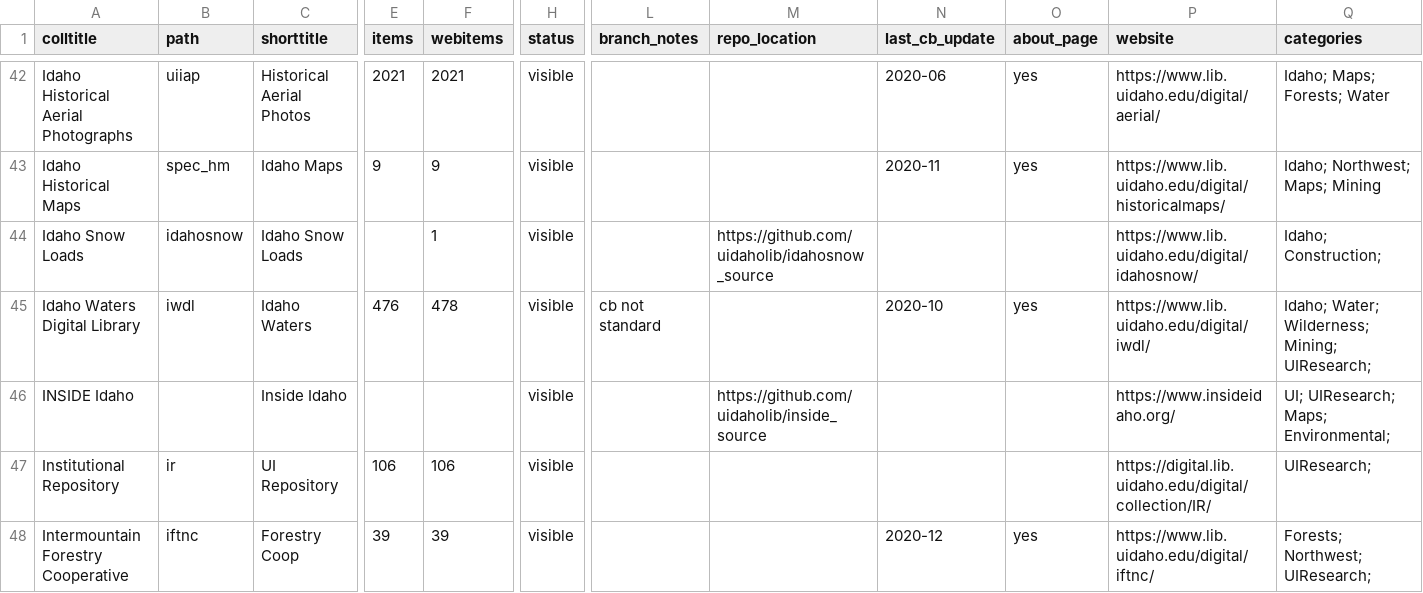
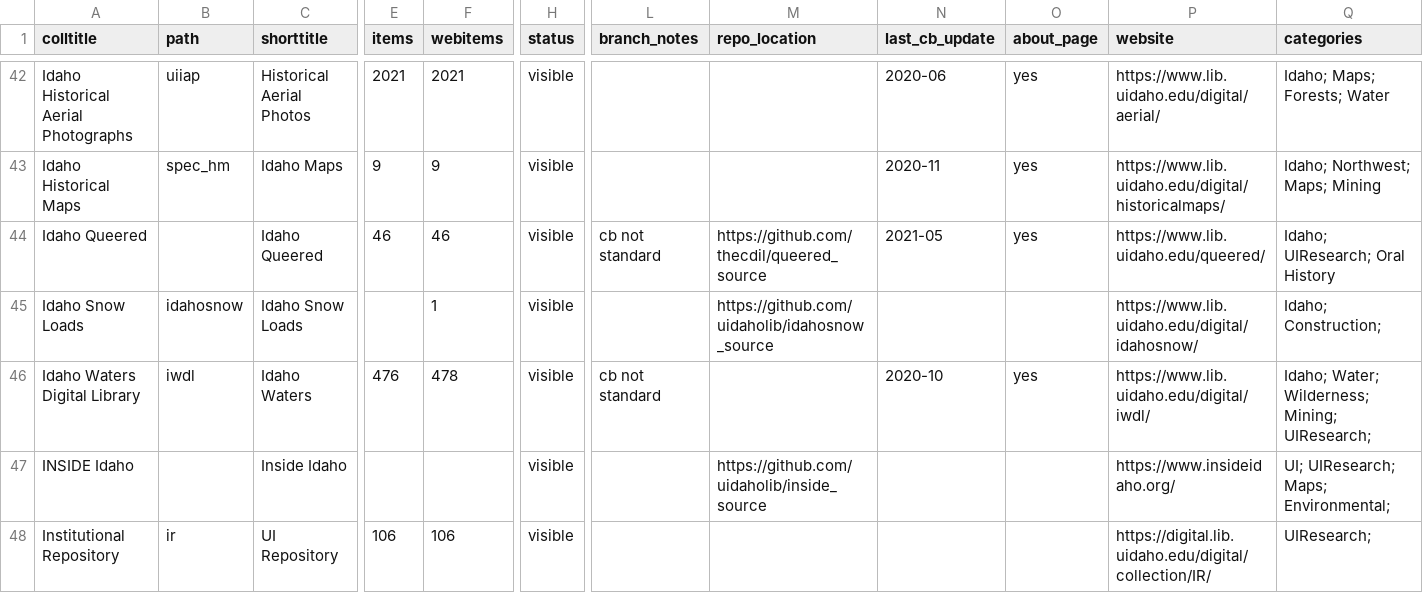
Before and after one commit to uidaholib/digital_source, a CSV file: _data/digital_all_collections.csv, drawn as a sheet; only a part is shown, gaps mark what is left out; the shorter side is filled out with more unchanged rows; rows hold the shown columns only; the diff names each change by its address in the sheet, - before the commit and + after, or states it on an @@ line.

Commit message:
add collection

```diff
--- a/_data/digital_all_collections.csv
+++ b/_data/digital_all_collections.csv
+row 44: Idaho Queered |  | Idaho Queered | 46 | 46 | visible | cb not standard | https://github.com/thecdil/queered_source | 2021-05 | yes | https://www.lib.uidaho.edu/queered/ | Idaho; UIResearch; Oral History
```
